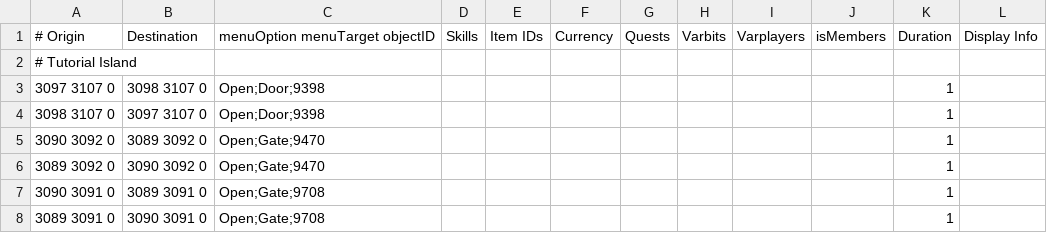
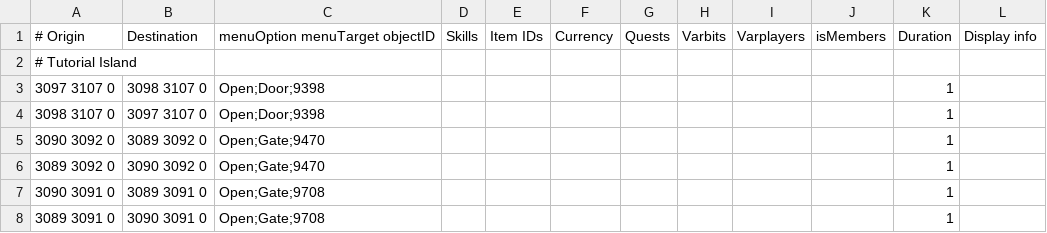
Before and after one commit to NewGenEng/Microbot, a TSV file: runelite-client/src/main/resources/net/runelite/client/plugins/microbot/shortestpath/transports.tsv, drawn as a sheet; only a part is shown.

```diff
--- a/runelite-client/src/main/resources/net/runelite/client/plugins/microbot/shortestpath/transports.tsv
+++ b/runelite-client/src/main/resources/net/runelite/client/plugins/microbot/shortestpath/transports.tsv
@@ -1,2 +1,2 @@
-# Origin	Destination	menuOption menuTarget objectID	Skills	Item IDs	Currency	Quests	Varbits	Varplayers	isMembers	Duration	Display Info
+# Origin	Destination	menuOption menuTarget objectID	Skills	Item IDs	Currency	Quests	Varbits	Varplayers	isMembers	Duration	Display info
 # Tutorial Island											
```
Also changed, not shown: runelite-client/src/main/resources/net/runelite/client/plugins/microbot/shortestpath/boats.tsv.
